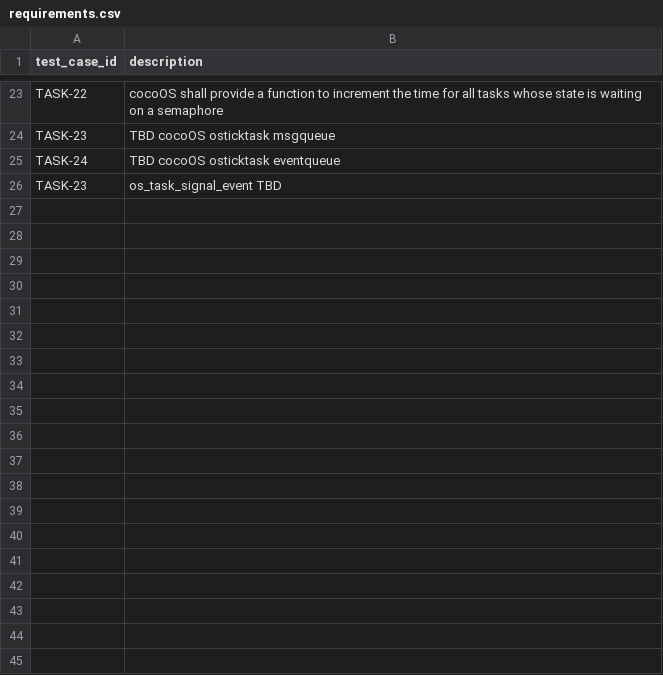
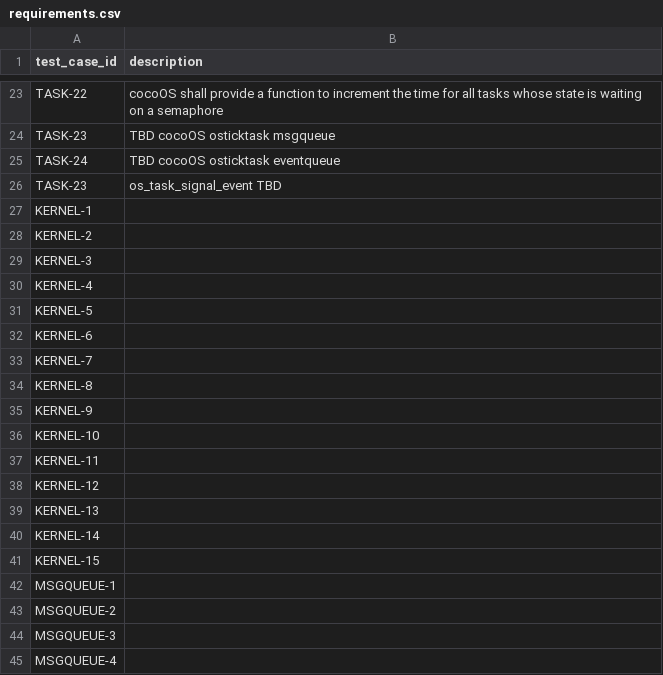
Before and after one commit to MitchellThompkins/cocoOS, a CSV file: documents/requirements.csv, drawn as a sheet; only a part is shown, gaps mark what is left out; the diff covers the shown part only.

Commit message:
change formatting and modifying os_kernel formatting

```diff
--- a/documents/requirements.csv
+++ b/documents/requirements.csv
@@ -26 +26,20 @@ TASK-24,TBD cocoOS osticktask eventqueue
 TASK-23,os_task_signal_event TBD
+KERNEL-1,
+KERNEL-2,
+KERNEL-3,
+KERNEL-4,
+KERNEL-5,
+KERNEL-6,
+KERNEL-7,
+KERNEL-8,
+KERNEL-9,
+KERNEL-10,
+KERNEL-11,
+KERNEL-12,
+KERNEL-13,
+KERNEL-14,
+KERNEL-15,
+MSGQUEUE-1,
+MSGQUEUE-2,
+MSGQUEUE-3,
+MSGQUEUE-4,
```
Also changed, not shown: 26 added rows elsewhere in this file, 2 other files.
